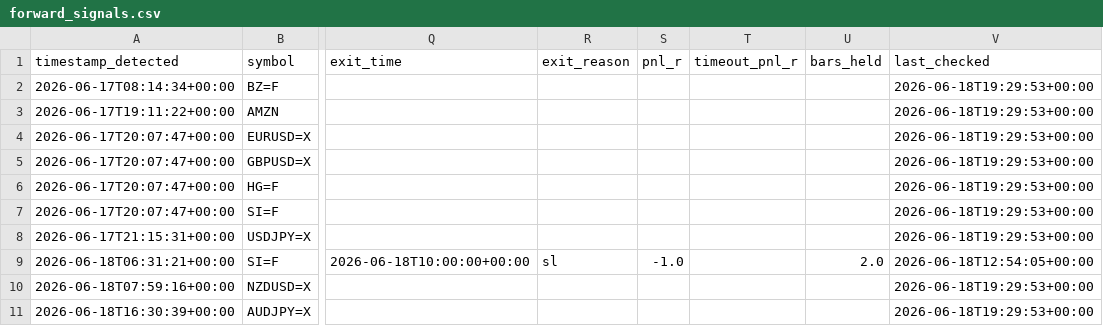
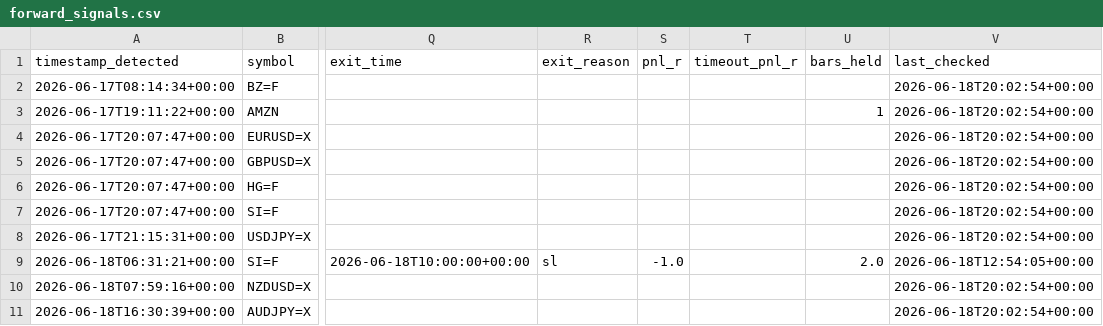
Before and after one commit to anabil-muthmercapital/S-D-learning, a CSV file: data/forward_signals.csv, drawn as a sheet; only a part is shown, gaps mark what is left out; the diff names each change by its address in the sheet, - before the commit and + after, or states it on an @@ line.

Commit message:
forward-test: 2026-06-18T20:03Z (10 signals)

```diff
--- a/data/forward_signals.csv
+++ b/data/forward_signals.csv
-V2:V8 (last_checked): 2026-06-18T19:29:53+00:00
+V2:V8 (last_checked): 2026-06-18T20:02:54+00:00
-U3 (bars_held): (empty)
+U3 (bars_held): 1
-V10:V11 (last_checked): 2026-06-18T19:29:53+00:00
+V10:V11 (last_checked): 2026-06-18T20:02:54+00:00
```
